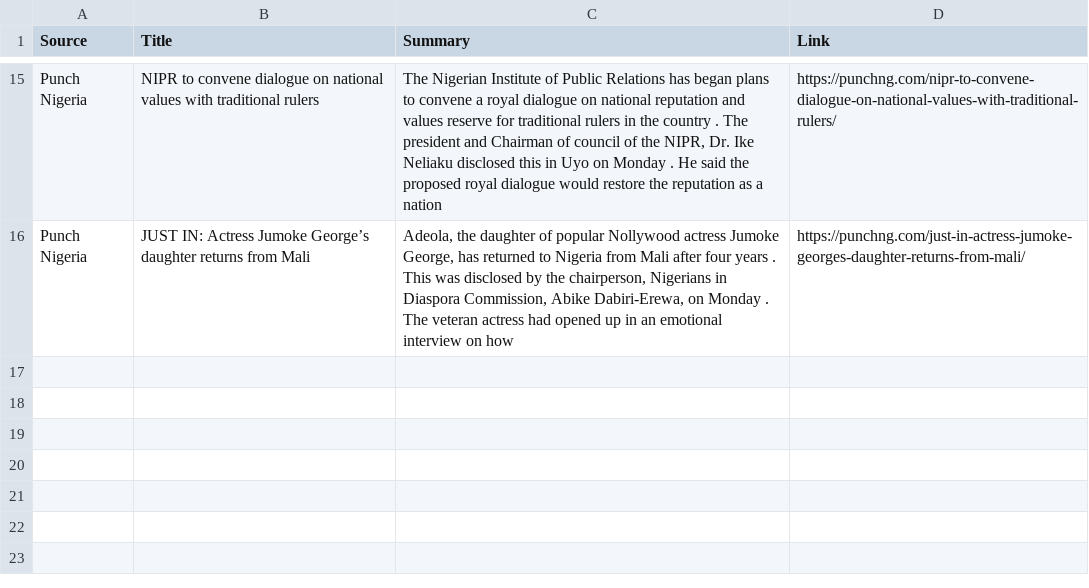
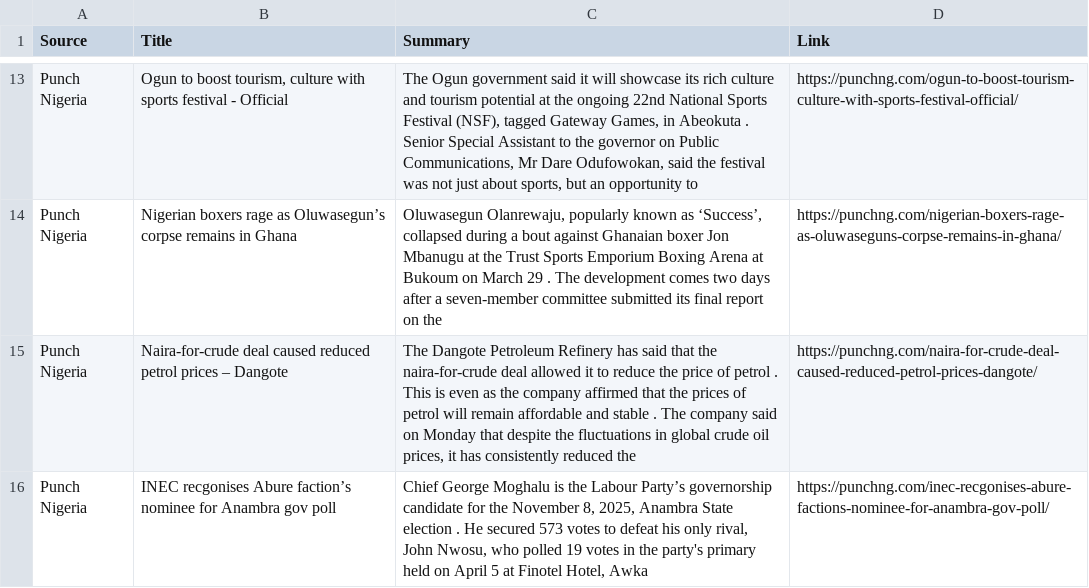
Before and after one commit to anthonob/nigerian-news-aggregator, a CSV file: summarized_news.csv, drawn as a sheet; only a part is shown, gaps mark what is left out; addresses are those after the commit; the diff covers the shown part only; the diff names each change by its address in the sheet, - before the commit and + after, or states it on an @@ line.

```diff
--- a/summarized_news.csv
+++ b/summarized_news.csv
-B13 (Title): NIPR to convene dialogue on national values with traditional rulers
+B13 (Title): Ogun to boost tourism, culture with sports festival - Official
-C13 (Summary): The Nigerian Institute of Public Relations has began plans to convene a royal dialogue on national reputation and values reserve for traditional rulers in the country . The president and Chairman of council of the NIPR, Dr. Ike Neliaku disclosed this in Uyo on Monday . He said the proposed royal dialogue would restore the reputation as a nation
+C13 (Summary): The Ogun government said it will showcase its rich culture and tourism potential at the ongoing 22nd National Sports Festival (NSF), tagged Gateway Games, in Abeokuta . Senior Special Assistant to the governor on Public Communications, Mr Dare Odufowokan, said the festival was not just about sports, but an opportunity to
-D13 (Link): https://punchng.com/nipr-to-convene-dialogue-on-national-values-with-traditional-rulers/
+D13 (Link): https://punchng.com/ogun-to-boost-tourism-culture-with-sports-festival-official/
+row 14: Punch Nigeria | Nigerian boxers rage as Oluwasegun’s corpse remains in Ghana | Oluwasegun Olanrewaju, popularly known as ‘Success’, collapsed during a bout against Ghanaian boxer Jon Mbanugu at the Trust Sports Emporium Boxing Arena at Bukoum on March 29 . The development comes two days after a seven-member committee submitted its final report on the | https://punchng.com/nigerian-boxers-rage-as-oluwaseguns-corpse-remains-in-ghana/
-B15 (Title): JUST IN: Actress Jumoke George’s daughter returns from Mali
+B15 (Title): Naira-for-crude deal caused reduced petrol prices – Dangote
-C15 (Summary): Adeola, the daughter of popular Nollywood actress Jumoke George, has returned to Nigeria from Mali after four years . This was disclosed by the chairperson, Nigerians in Diaspora Commission, Abike Dabiri-Erewa, on Monday . The veteran actress had opened up in an emotional interview on how
+C15 (Summary): The Dangote Petroleum Refinery has said that the naira-for-crude deal allowed it to reduce the price of petrol . This is even as the company affirmed that the prices of petrol will remain affordable and stable . The company said on Monday that despite the fluctuations in global crude oil prices, it has consistently reduced the
-D15 (Link): https://punchng.com/just-in-actress-jumoke-georges-daughter-returns-from-mali/
+D15 (Link): https://punchng.com/naira-for-crude-deal-caused-reduced-petrol-prices-dangote/
+row 16: Punch Nigeria | INEC recgonises Abure faction’s nominee for Anambra gov poll | Chief George Moghalu is the Labour Party’s governorship candidate for the November 8, 2025, Anambra State election . He secured 573 votes to defeat his only rival, John Nwosu, who polled 19 votes in the party's primary held on April 5 at Finotel Hotel, Awka | https://punchng.com/inec-recgonises-abure-factions-nominee-for-anambra-gov-poll/
```
Also changed, not shown: 4 added rows, 6 removed rows and 21 edited cells elsewhere in this file.
